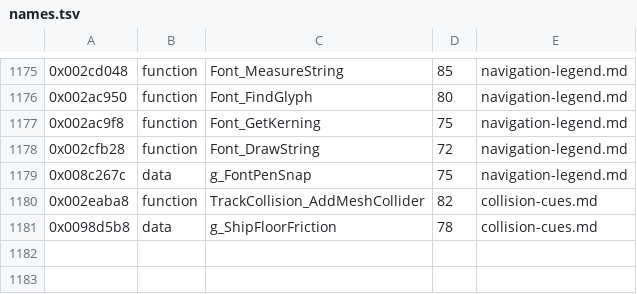
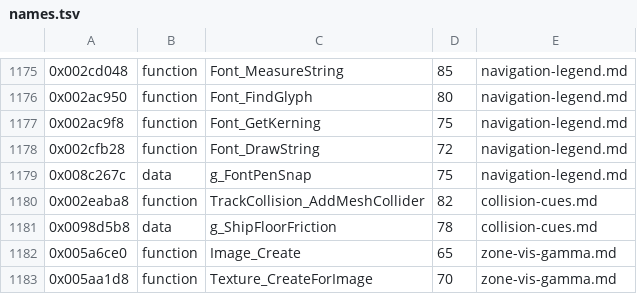
Before and after one commit to topaxi/OpenAntiGrav, a TSV file: docs/ghidra/functions/ps3-hdfury-eu/names.tsv, drawn as a sheet; only a part is shown, gaps mark what is left out; the diff names each change by its address in the sheet, - before the commit and + after, or states it on an @@ line.

```diff
--- a/docs/ghidra/functions/ps3-hdfury-eu/names.tsv
+++ b/docs/ghidra/functions/ps3-hdfury-eu/names.tsv
+row 1182: 0x005a6ce0 | function | Image_Create | 65 | zone-vis-gamma.md
+row 1183: 0x005aa1d8 | function | Texture_CreateForImage | 70 | zone-vis-gamma.md
```
Also changed, not shown: 2 other files.
